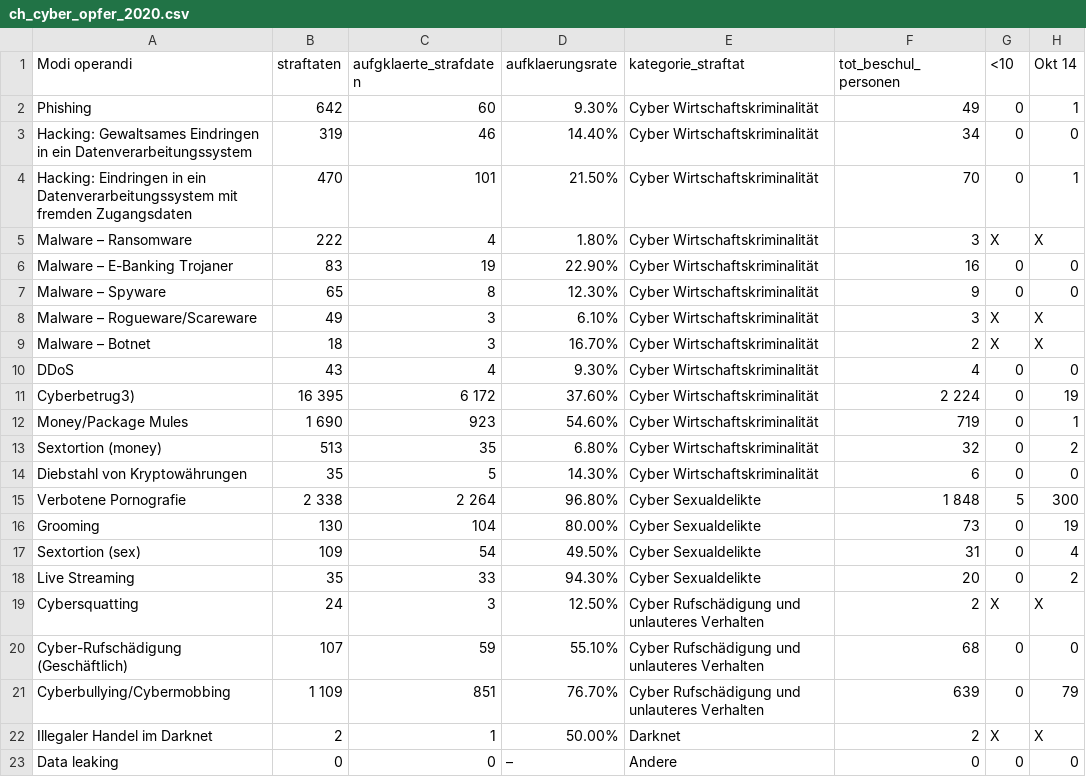
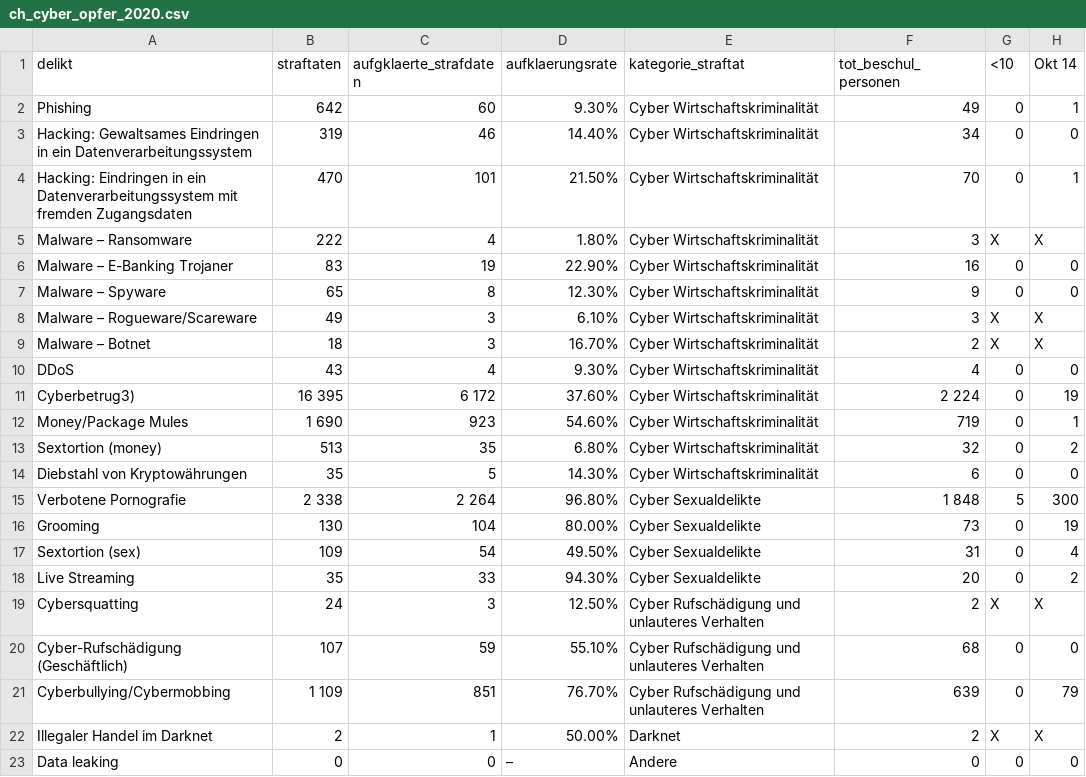
Before and after one commit to baumannf/bina_module, a CSV file: data/ch_cyber_opfer_2020.csv, drawn as a sheet; only a part is shown; the diff names each change by its address in the sheet, - before the commit and + after, or states it on an @@ line.

Commit message:
Überschrift Spalte angepasst

```diff
--- a/data/ch_cyber_opfer_2020.csv
+++ b/data/ch_cyber_opfer_2020.csv
-A1: Modi operandi
+A1: delikt
```
